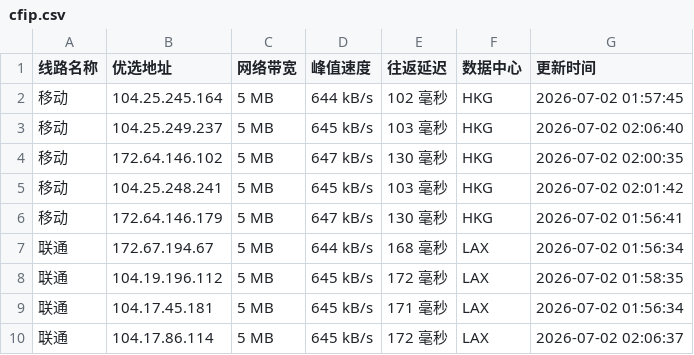
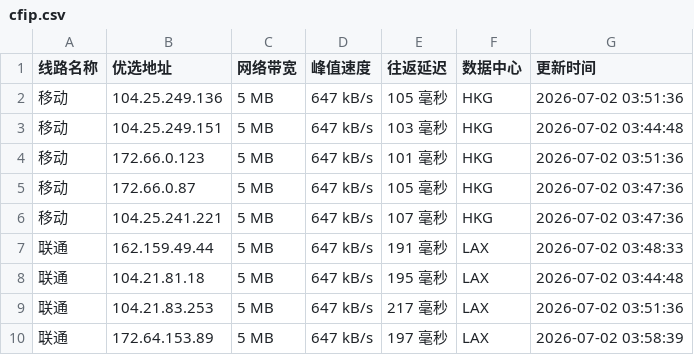
Before and after one commit to 748171997rui-afk/cfipyx, a CSV file: cfip.csv, drawn as a sheet; only a part is shown; the diff covers the shown part only.

```diff
--- a/cfip.csv
+++ b/cfip.csv
@@ -1,10 +1,10 @@
 线路名称,优选地址,网络带宽,峰值速度,往返延迟,数据中心,更新时间
-移动,104.25.245.164,5 MB,644 kB/s,102 毫秒,HKG,2026-07-02 01:57:45
-移动,104.25.249.237,5 MB,645 kB/s,103 毫秒,HKG,2026-07-02 02:06:40
-移动,172.64.146.102,5 MB,647 kB/s,130 毫秒,HKG,2026-07-02 02:00:35
-移动,104.25.248.241,5 MB,645 kB/s,103 毫秒,HKG,2026-07-02 02:01:42
-移动,172.64.146.179,5 MB,647 kB/s,130 毫秒,HKG,2026-07-02 01:56:41
-联通,172.67.194.67,5 MB,644 kB/s,168 毫秒,LAX,2026-07-02 01:56:34
-联通,104.19.196.112,5 MB,645 kB/s,172 毫秒,LAX,2026-07-02 01:58:35
-联通,104.17.45.181,5 MB,645 kB/s,171 毫秒,LAX,2026-07-02 01:56:34
-联通,104.17.86.114,5 MB,645 kB/s,172 毫秒,LAX,2026-07-02 02:06:37
+移动,104.25.249.136,5 MB,647 kB/s,105 毫秒,HKG,2026-07-02 03:51:36
+移动,104.25.249.151,5 MB,647 kB/s,103 毫秒,HKG,2026-07-02 03:44:48
+移动,172.66.0.123,5 MB,647 kB/s,101 毫秒,HKG,2026-07-02 03:51:36
+移动,172.66.0.87,5 MB,647 kB/s,105 毫秒,HKG,2026-07-02 03:47:36
+移动,104.25.241.221,5 MB,647 kB/s,107 毫秒,HKG,2026-07-02 03:47:36
+联通,162.159.49.44,5 MB,647 kB/s,191 毫秒,LAX,2026-07-02 03:48:33
+联通,104.21.81.18,5 MB,647 kB/s,195 毫秒,LAX,2026-07-02 03:44:48
+联通,104.21.83.253,5 MB,647 kB/s,217 毫秒,LAX,2026-07-02 03:51:36
+联通,172.64.153.89,5 MB,647 kB/s,197 毫秒,LAX,2026-07-02 03:58:39
```
Also changed, not shown: 19 edited cells elsewhere in this file, 1 other file.
